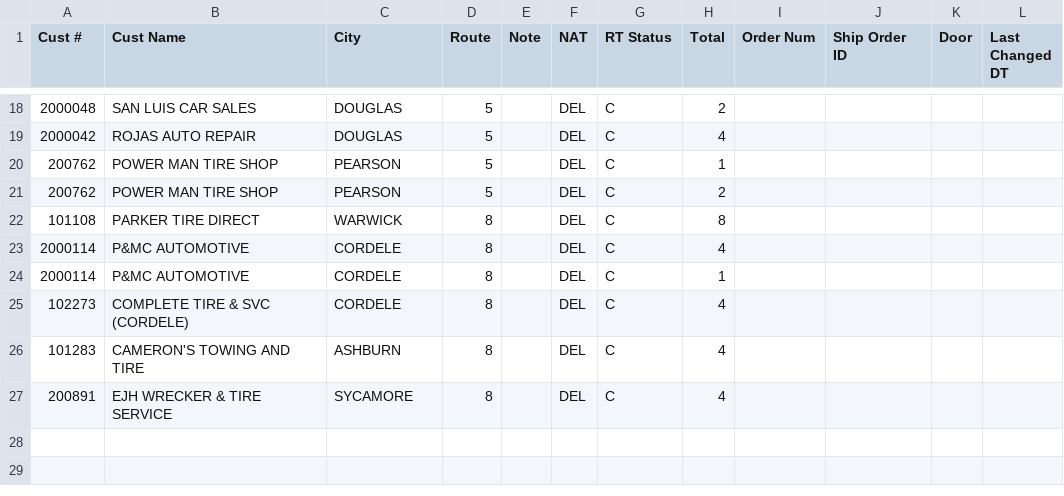
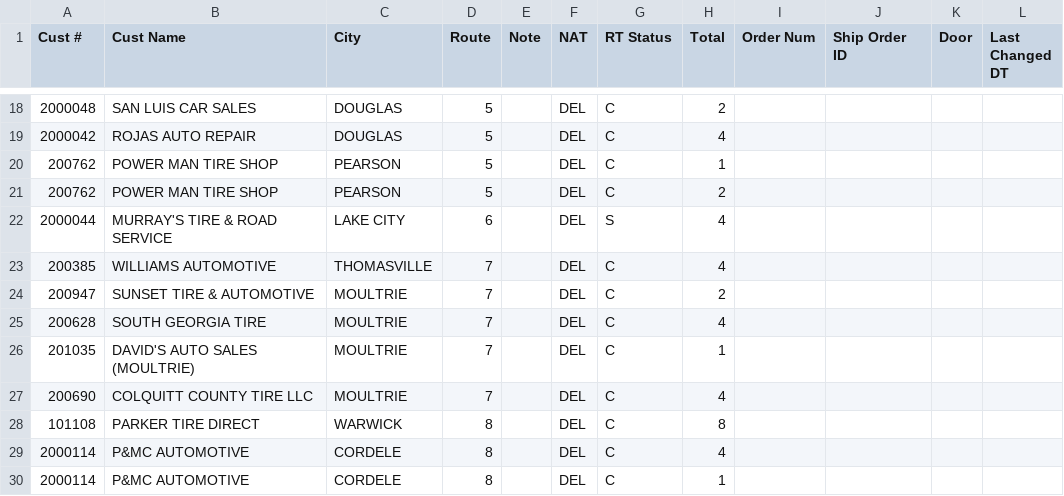
Before and after one commit to Casteel1983/td-dispatch, a CSV file: feed/2026-11-20_afternoon/dailyplan.csv, drawn as a sheet; only a part is shown, gaps mark what is left out; the shorter side is filled out with more unchanged rows.

Commit message:
Dispatch feed 2026-11-20 17:00

```diff
--- a/feed/2026-11-20_afternoon/dailyplan.csv
+++ b/feed/2026-11-20_afternoon/dailyplan.csv
@@ -21,2 +21,8 @@ Cust #,Cust Name,City,Route,Note,NAT,RT Status,Total,Order Num,Ship Order ID,Doo
 200762,POWER MAN TIRE SHOP,PEARSON,5,,DEL,C,2,,,,
+2000044,MURRAY'S TIRE & ROAD SERVICE,LAKE CITY,6,,DEL,S,4,,,,
+200385,WILLIAMS AUTOMOTIVE,THOMASVILLE,7,,DEL,C,4,,,,
+200947,SUNSET TIRE & AUTOMOTIVE,MOULTRIE,7,,DEL,C,2,,,,
+200628,SOUTH GEORGIA TIRE,MOULTRIE,7,,DEL,C,4,,,,
+201035,DAVID'S AUTO SALES (MOULTRIE),MOULTRIE,7,,DEL,C,1,,,,
+200690,COLQUITT COUNTY TIRE LLC,MOULTRIE,7,,DEL,C,4,,,,
 101108,PARKER TIRE DIRECT,WARWICK,8,,DEL,C,8,,,,
```
Also changed, not shown: 6 other files.
